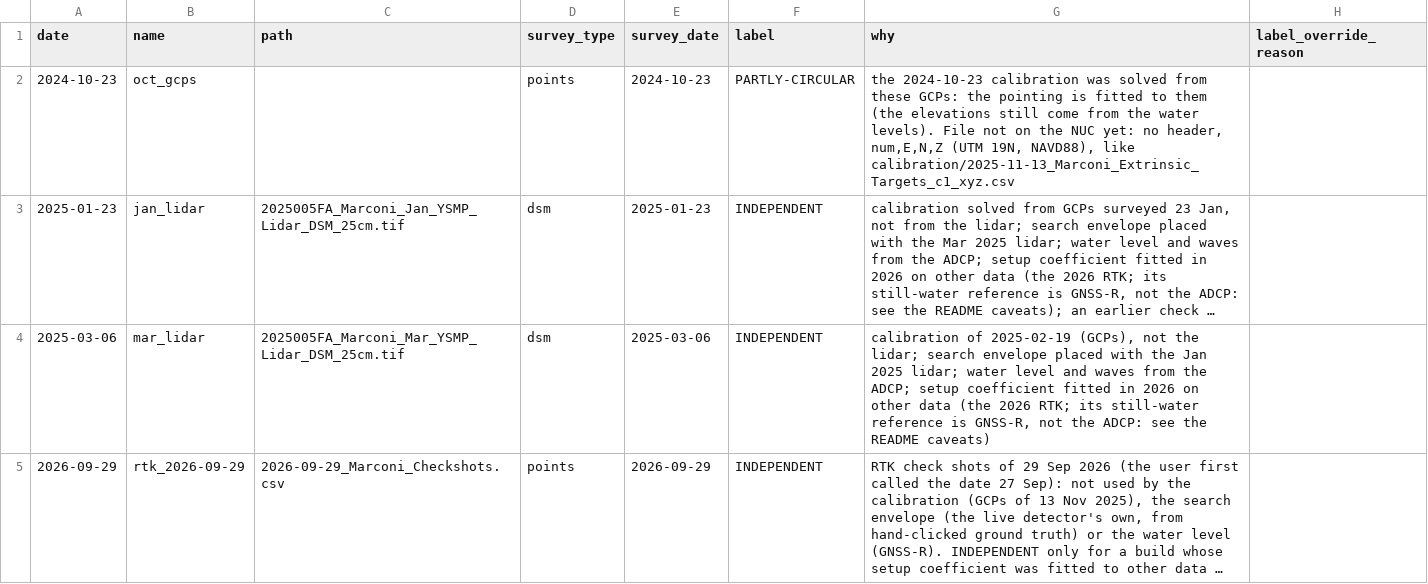
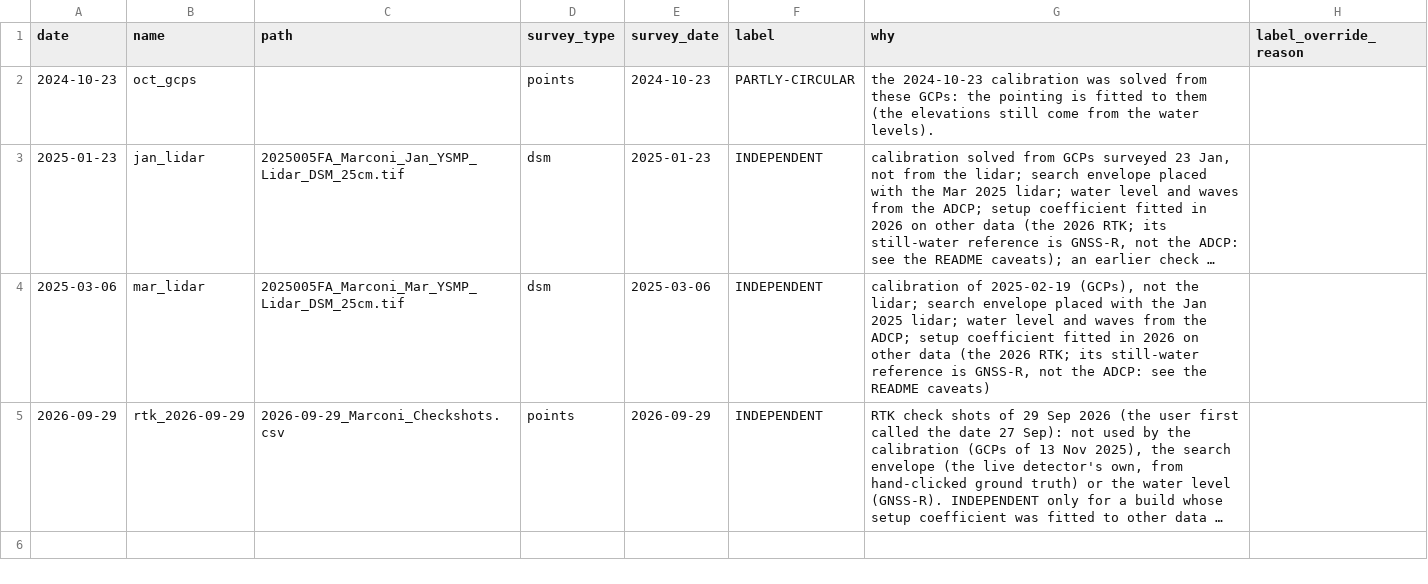
Before and after one commit to emarsjanik/caco05-waterline, a CSV file: surveys/surveys.csv, drawn as a sheet; long unchanged cells end in …; the diff names each change by its address in the sheet, - before the commit and + after, or states it on an @@ line.

```diff
--- a/surveys/surveys.csv
+++ b/surveys/surveys.csv
-G2 (why): …water levels). File not on the NUC yet: no header, num,E,N,Z (UTM 19N, NAVD88), like calibration/2025-11-13_Marconi_Extrinsic_Targets_c1_xyz.csv
+G2 (why): …water levels).
```
Also changed, not shown: 6 other files.
